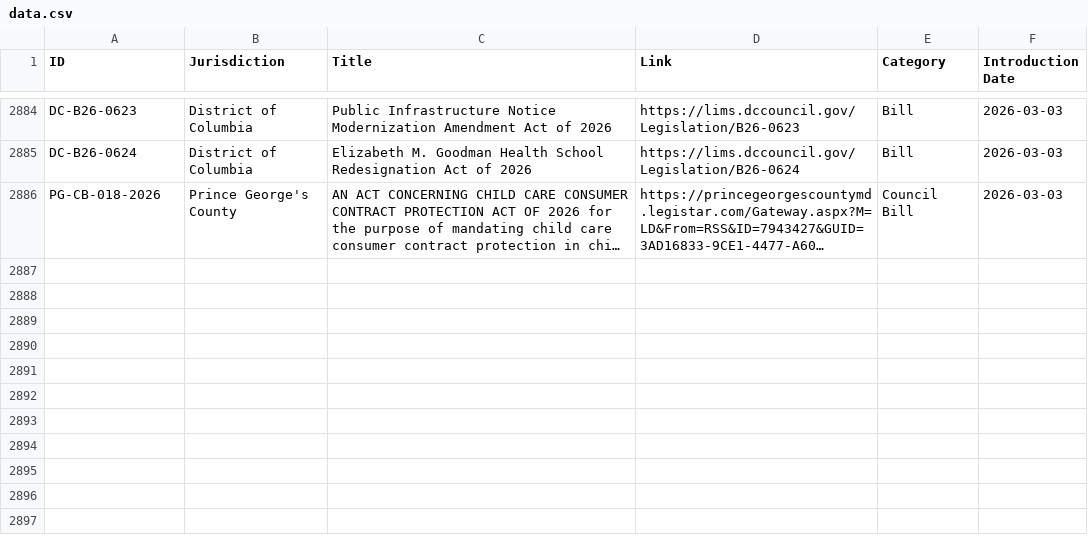
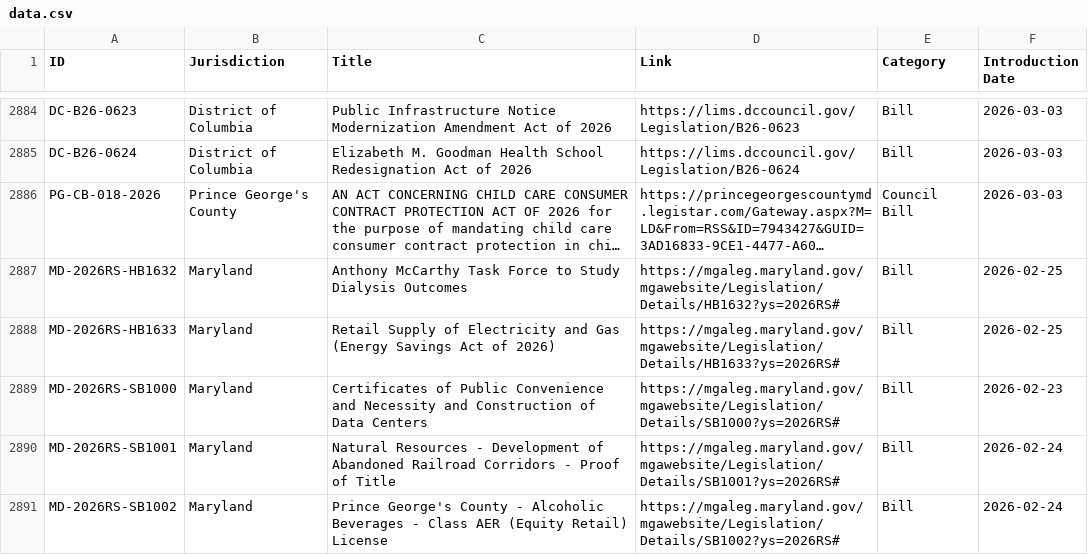
Before and after one commit to SuperAuguste/metro-dc-legislation-thing, a CSV file: data.csv, drawn as a sheet; only a part is shown, gaps mark what is left out; long unchanged cells end in …; the diff names each change by its address in the sheet, - before the commit and + after, or states it on an @@ line.

```diff
--- a/data.csv
+++ b/data.csv
+row 2887: MD-2026RS-HB1632 | Maryland | Anthony McCarthy Task Force to Study Dialysis Outcomes | https://mgaleg.maryland.gov/mgawebsite/Legislation/Details/HB1632?ys=2026RS# | Bill | 2026-02-25
+row 2888: MD-2026RS-HB1633 | Maryland | Retail Supply of Electricity and Gas (Energy Savings Act of 2026) | https://mgaleg.maryland.gov/mgawebsite/Legislation/Details/HB1633?ys=2026RS# | Bill | 2026-02-25
+row 2889: MD-2026RS-SB1000 | Maryland | Certificates of Public Convenience and Necessity and Construction of Data Centers | https://mgaleg.maryland.gov/mgawebsite/Legislation/Details/SB1000?ys=2026RS# | Bill | 2026-02-23
+row 2890: MD-2026RS-SB1001 | Maryland | Natural Resources - Development of Abandoned Railroad Corridors - Proof of Title | https://mgaleg.maryland.gov/mgawebsite/Legislation/Details/SB1001?ys=2026RS# | Bill | 2026-02-24
+row 2891: MD-2026RS-SB1002 | Maryland | Prince George's County - Alcoholic Beverages - Class AER (Equity Retail) License | https://mgaleg.maryland.gov/mgawebsite/Legislation/Details/SB1002?ys=2026RS# | Bill | 2026-02-24
```
Also changed, not shown: 1 other file.
